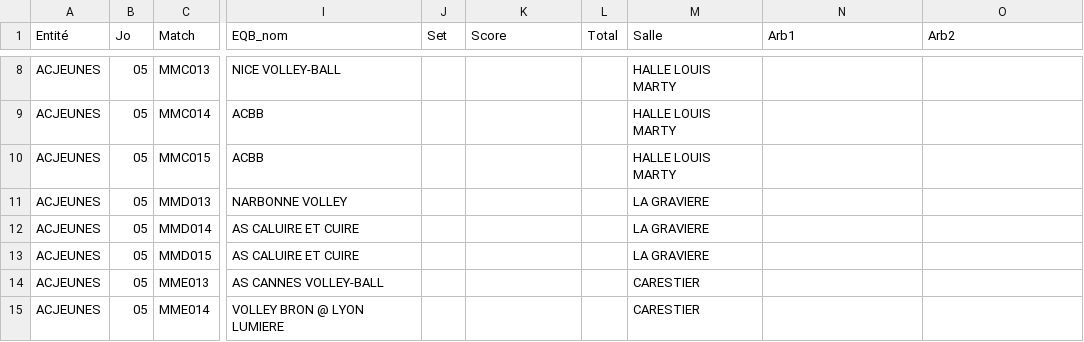
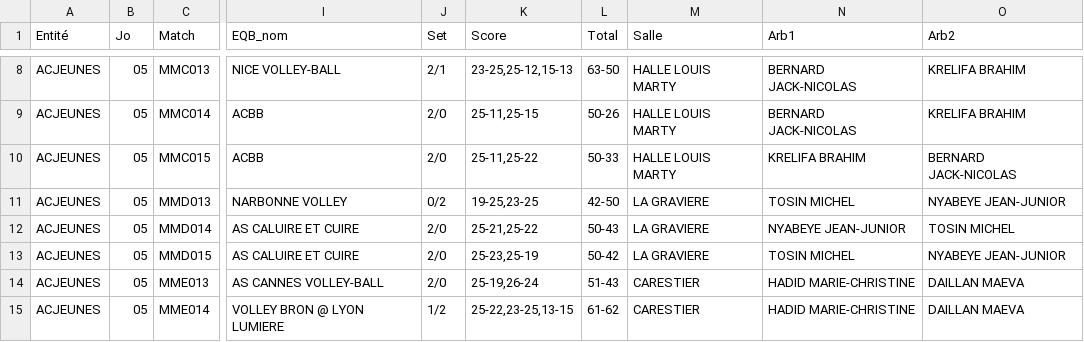
Before and after one commit to gillesdandrea/vb-stats, a CSV file: public/data/2023-24/2023-24-cdfm15m-t5.csv, drawn as a sheet; only a part is shown, gaps mark what is left out; the diff covers the shown part only; the diff names each change by its address in the sheet, - before the commit and + after, or states it on an @@ line.

```diff
--- a/public/data/2023-24/2023-24-cdfm15m-t5.csv
+++ b/public/data/2023-24/2023-24-cdfm15m-t5.csv
-J8 (Set): (empty)
+J8 (Set): 2/1
-K8 (Score): (empty)
+K8 (Score): 23-25,25-12,15-13
-L8 (Total): (empty)
+L8 (Total): 63-50
-N8:N9 (Arb1): (empty)
+N8:N9 (Arb1): BERNARD JACK-NICOLAS
-O8:O9 (Arb2): (empty)
+O8:O9 (Arb2): KRELIFA BRAHIM
-J9:J10 (Set): (empty)
+J9:J10 (Set): 2/0
-K9 (Score): (empty)
+K9 (Score): 25-11,25-15
-L9 (Total): (empty)
+L9 (Total): 50-26
-K10 (Score): (empty)
+K10 (Score): 25-11,25-22
-L10 (Total): (empty)
+L10 (Total): 50-33
-N10 (Arb1): (empty)
+N10 (Arb1): KRELIFA BRAHIM
-O10 (Arb2): (empty)
+O10 (Arb2): BERNARD JACK-NICOLAS
-J11 (Set): (empty)
+J11 (Set): 0/2
-K11 (Score): (empty)
+K11 (Score): 19-25,23-25
-L11 (Total): (empty)
+L11 (Total): 42-50
-N11 (Arb1): (empty)
+N11 (Arb1): TOSIN MICHEL
-O11 (Arb2): (empty)
+O11 (Arb2): NYABEYE JEAN-JUNIOR
-J12:J14 (Set): (empty)
+J12:J14 (Set): 2/0
-K12 (Score): (empty)
+K12 (Score): 25-21,25-22
-L12 (Total): (empty)
+L12 (Total): 50-43
-N12 (Arb1): (empty)
+N12 (Arb1): NYABEYE JEAN-JUNIOR
-O12 (Arb2): (empty)
+O12 (Arb2): TOSIN MICHEL
-K13 (Score): (empty)
+K13 (Score): 25-23,25-19
-L13 (Total): (empty)
+L13 (Total): 50-42
-N13 (Arb1): (empty)
+N13 (Arb1): TOSIN MICHEL
-O13 (Arb2): (empty)
+O13 (Arb2): NYABEYE JEAN-JUNIOR
-K14 (Score): (empty)
+K14 (Score): 25-19,26-24
-L14 (Total): (empty)
+L14 (Total): 51-43
-N14:N15 (Arb1): (empty)
+N14:N15 (Arb1): HADID MARIE-CHRISTINE
-O14:O15 (Arb2): (empty)
+O14:O15 (Arb2): DAILLAN MAEVA
-J15 (Set): (empty)
+J15 (Set): 1/2
-K15 (Score): (empty)
+K15 (Score): 25-22,23-25,13-15
-L15 (Total): (empty)
+L15 (Total): 61-62
```
Also changed, not shown: 149 edited cells elsewhere in this file, public/data/2023-24/2023-24-cdfm13f-t4.csv, public/data/2023-24/2023-24-cdfm13m-t4.csv, 11 other files.
